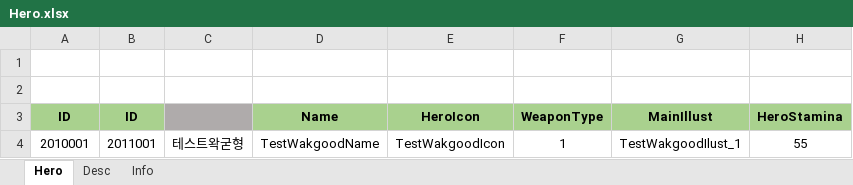
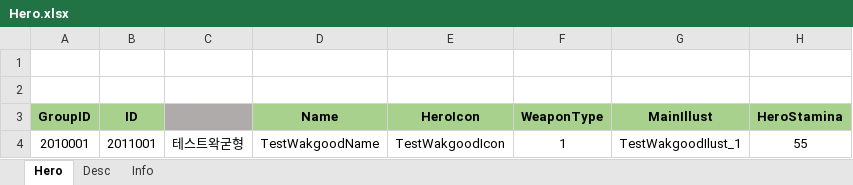
Before and after one commit to wkEatqua/wk, an Excel workbook: Excel/Hero.xlsx, sheet Hero, drawn as a sheet; only a part is shown; values as stored, in another font and other column widths than the file's, no borders; conditional formats not drawn; the diff names each change by its address in the sheet, - before the commit and + after, or states it on an @@ line.

```diff
--- a/Excel/Hero.xlsx (sheet Hero)
+++ b/Excel/Hero.xlsx (sheet Hero)
-A3: ID
+A3: GroupID
```
Also changed, not shown: Excel/BattleMonster.xlsx, Excel/BattleOption.xlsx, 15 other files.
